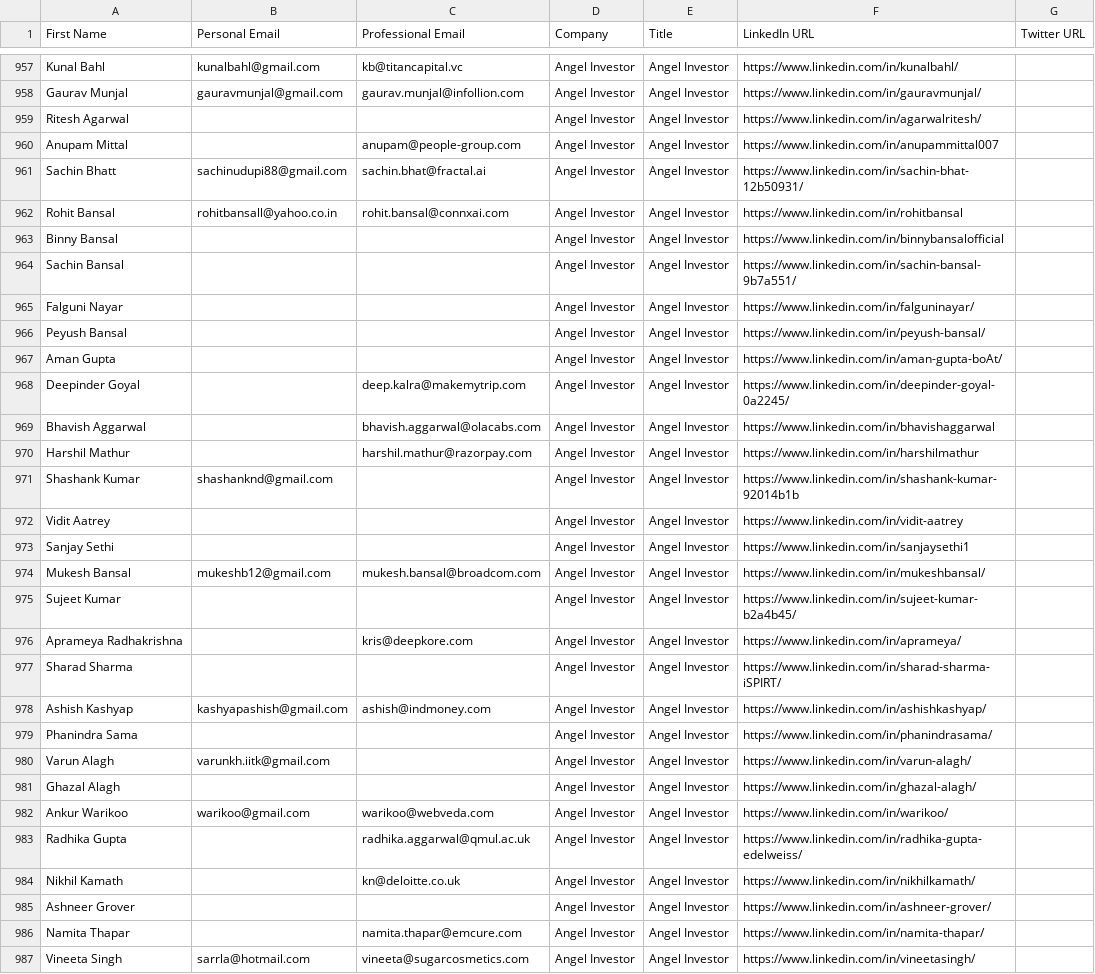
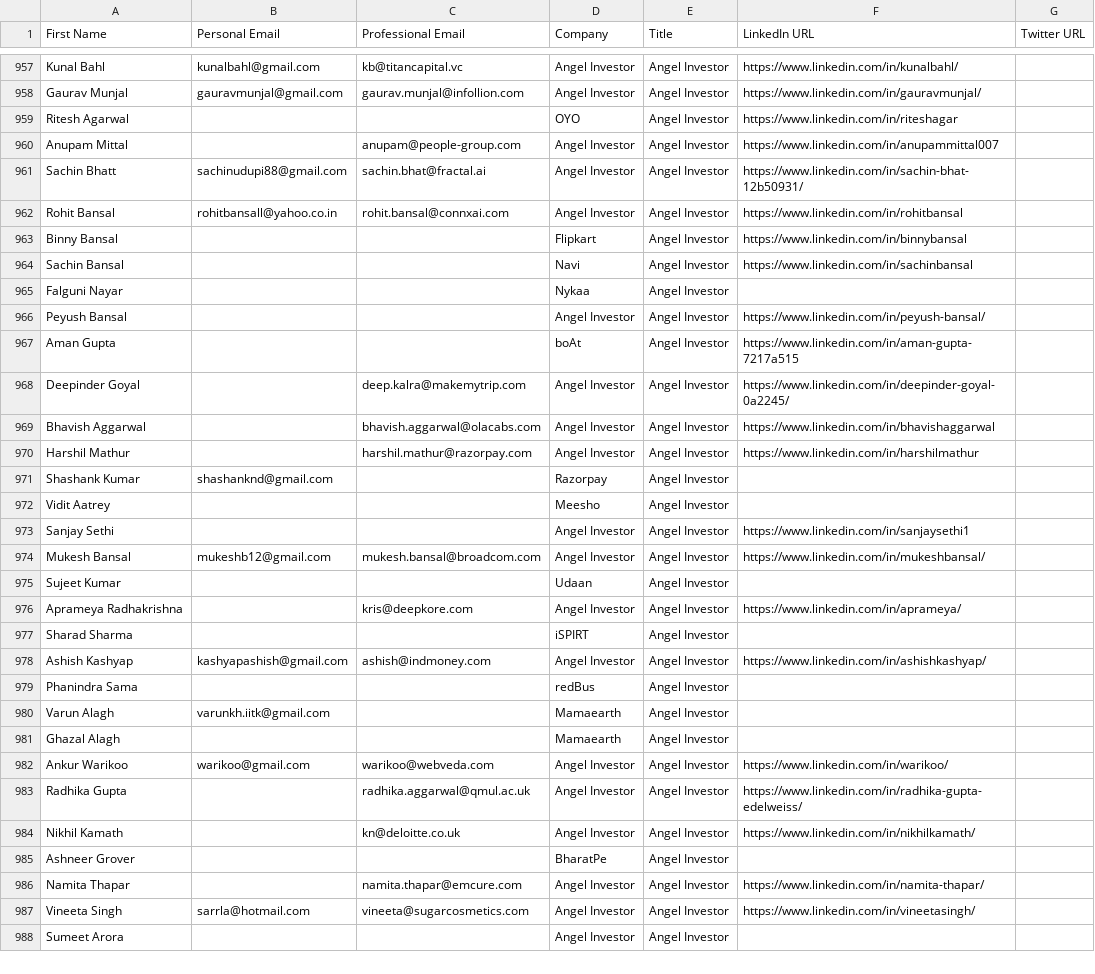
Before and after one commit to akshchhapolia/VCDekho, a CSV file: VC Dekho Sheet - Investor - Individuals.csv, drawn as a sheet; only a part is shown, gaps mark what is left out; the shorter side is filled out with more unchanged rows; the diff covers the shown part only.

Commit message:
Enhance angel investor data processing by improving validation and filtering mechanisms. Streamline LinkedIn URL checks and refine handling of company associations for better maintainability.

```diff
--- a/VC Dekho Sheet - Investor - Individuals.csv
+++ b/VC Dekho Sheet - Investor - Individuals.csv
@@ -958,3 +958,3 @@ Kunal Bahl,kunalbahl@gmail.com,kb@titancapital.vc,Angel Investor,Angel Investor,
 Gaurav Munjal,gauravmunjal@gmail.com,gaurav.munjal@infollion.com,Angel Investor,Angel Investor,https://www.linkedin.com/in/gauravmunjal/,
-Ritesh Agarwal,,,Angel Investor,Angel Investor,https://www.linkedin.com/in/agarwalritesh/,
+Ritesh Agarwal,,,OYO,Angel Investor,https://www.linkedin.com/in/riteshagar,
 Anupam Mittal,,anupam@people-group.com,Angel Investor,Angel Investor,https://www.linkedin.com/in/anupammittal007,
@@ -962,7 +962,7 @@ Sachin Bhatt,sachinudupi88@gmail.com,sachin.bhat@fractal.ai,Angel Investor,Angel
 Rohit Bansal,rohitbansall@yahoo.co.in,rohit.bansal@connxai.com,Angel Investor,Angel Investor,https://www.linkedin.com/in/rohitbansal,
-Binny Bansal,,,Angel Investor,Angel Investor,https://www.linkedin.com/in/binnybansalofficial,
-Sachin Bansal,,,Angel Investor,Angel Investor,https://www.linkedin.com/in/sachin-bansal-9b7a551/,
-Falguni Nayar,,,Angel Investor,Angel Investor,https://www.linkedin.com/in/falguninayar/,
+Binny Bansal,,,Flipkart,Angel Investor,https://www.linkedin.com/in/binnybansal,
+Sachin Bansal,,,Navi,Angel Investor,https://www.linkedin.com/in/sachinbansal,
+Falguni Nayar,,,Nykaa,Angel Investor,,
 Peyush Bansal,,,Angel Investor,Angel Investor,https://www.linkedin.com/in/peyush-bansal/,
-Aman Gupta,,,Angel Investor,Angel Investor,https://www.linkedin.com/in/aman-gupta-boAt/,
+Aman Gupta,,,boAt,Angel Investor,https://www.linkedin.com/in/aman-gupta-7217a515,
 Deepinder Goyal,,deep.kalra@makemytrip.com,Angel Investor,Angel Investor,https://www.linkedin.com/in/deepinder-goyal-0a2245/,
@@ -970,13 +970,13 @@ Bhavish Aggarwal,,bhavish.aggarwal@olacabs.com,Angel Investor,Angel Investor,htt
 Harshil Mathur,,harshil.mathur@razorpay.com,Angel Investor,Angel Investor,https://www.linkedin.com/in/harshilmathur,
-Shashank Kumar,shashanknd@gmail.com,,Angel Investor,Angel Investor,https://www.linkedin.com/in/shashank-kumar-92014b1b,
-Vidit Aatrey,,,Angel Investor,Angel Investor,https://www.linkedin.com/in/vidit-aatrey,
+Shashank Kumar,shashanknd@gmail.com,,Razorpay,Angel Investor,,
+Vidit Aatrey,,,Meesho,Angel Investor,,
 Sanjay Sethi,,,Angel Investor,Angel Investor,https://www.linkedin.com/in/sanjaysethi1,
 Mukesh Bansal,mukeshb12@gmail.com,mukesh.bansal@broadcom.com,Angel Investor,Angel Investor,https://www.linkedin.com/in/mukeshbansal/,
-Sujeet Kumar,,,Angel Investor,Angel Investor,https://www.linkedin.com/in/sujeet-kumar-b2a4b45/,
+Sujeet Kumar,,,Udaan,Angel Investor,,
 Aprameya Radhakrishna,,kris@deepkore.com,Angel Investor,Angel Investor,https://www.linkedin.com/in/aprameya/,
-Sharad Sharma,,,Angel Investor,Angel Investor,https://www.linkedin.com/in/sharad-sharma-iSPIRT/,
+Sharad Sharma,,,iSPIRT,Angel Investor,,
 Ashish Kashyap,kashyapashish@gmail.com,ashish@indmoney.com,Angel Investor,Angel Investor,https://www.linkedin.com/in/ashishkashyap/,
-Phanindra Sama,,,Angel Investor,Angel Investor,https://www.linkedin.com/in/phanindrasama/,
-Varun Alagh,varunkh.iitk@gmail.com,,Angel Investor,Angel Investor,https://www.linkedin.com/in/varun-alagh/,
-Ghazal Alagh,,,Angel Investor,Angel Investor,https://www.linkedin.com/in/ghazal-alagh/,
+Phanindra Sama,,,redBus,Angel Investor,,
+Varun Alagh,varunkh.iitk@gmail.com,,Mamaearth,Angel Investor,,
+Ghazal Alagh,,,Mamaearth,Angel Investor,,
 Ankur Warikoo,warikoo@gmail.com,warikoo@webveda.com,Angel Investor,Angel Investor,https://www.linkedin.com/in/warikoo/,
@@ -984,3 +984,3 @@ Radhika Gupta,,radhika.aggarwal@qmul.ac.uk,Angel Investor,Angel Investor,https:/
 Nikhil Kamath,,kn@deloitte.co.uk,Angel Investor,Angel Investor,https://www.linkedin.com/in/nikhilkamath/,
-Ashneer Grover,,,Angel Investor,Angel Investor,https://www.linkedin.com/in/ashneer-grover/,
+Ashneer Grover,,,BharatPe,Angel Investor,,
 Namita Thapar,,namita.thapar@emcure.com,Angel Investor,Angel Investor,https://www.linkedin.com/in/namita-thapar/,
```
Also changed, not shown: 135 edited cells elsewhere in this file, 1 other file.
